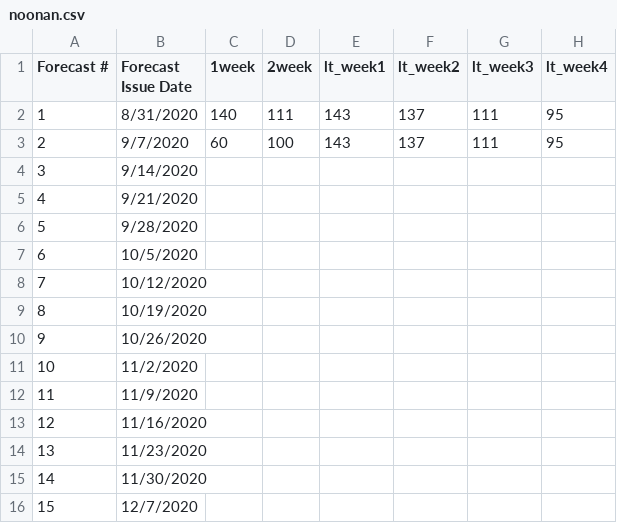
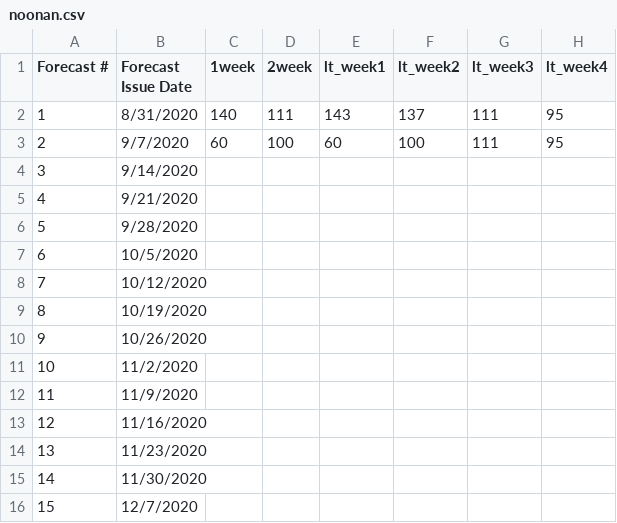
Before and after one commit to HAS-Tools-Fall2020/forecasting, a CSV file: forecast_entries/noonan.csv, drawn as a sheet; only a part is shown; the diff names each change by its address in the sheet, - before the commit and + after, or states it on an @@ line.

Commit message:
updates made to w1w2 seasonal

```diff
--- a/forecast_entries/noonan.csv
+++ b/forecast_entries/noonan.csv
-E3 (lt_week1): 143
+E3 (lt_week1): 60
-F3 (lt_week2): 137
+F3 (lt_week2): 100
```
